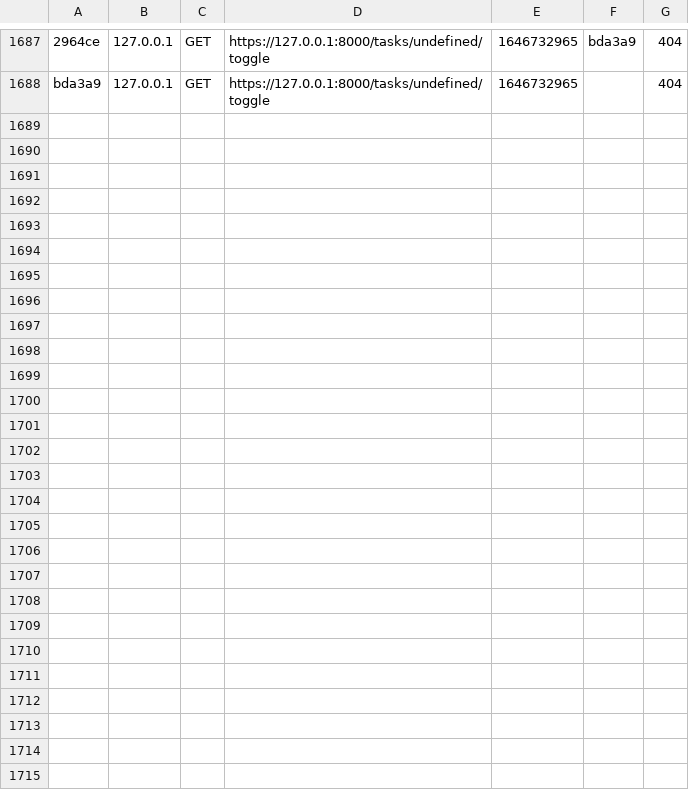
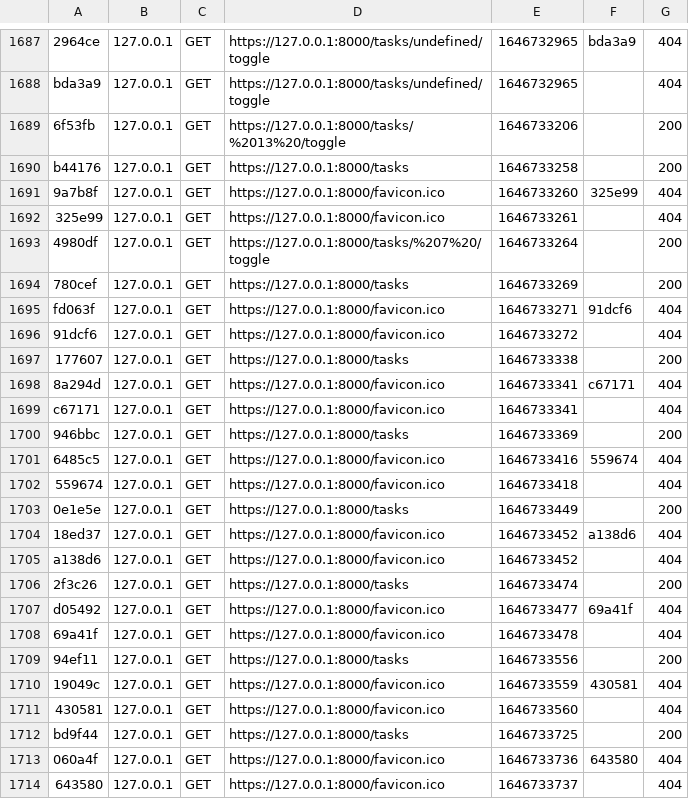
Before and after one commit to avamdui/TODOLIST, a CSV file: var/cache/dev/profiler/index.csv, drawn as a sheet; only a part is shown, gaps mark what is left out; the diff names each change by its address in the sheet, - before the commit and + after, or states it on an @@ line.

```diff
--- a/var/cache/dev/profiler/index.csv
+++ b/var/cache/dev/profiler/index.csv
+row 1689: 6f53fb | 127.0.0.1 | GET | https://127.0.0.1:8000/tasks/%2013%20/toggle | 1646733206 |  | 200
+row 1690: b44176 | 127.0.0.1 | GET | https://127.0.0.1:8000/tasks | 1646733258 |  | 200
+row 1691: 9a7b8f | 127.0.0.1 | GET | https://127.0.0.1:8000/favicon.ico | 1646733260 | 325e99 | 404
+row 1692: 325e99 | 127.0.0.1 | GET | https://127.0.0.1:8000/favicon.ico | 1646733261 |  | 404
+row 1693: 4980df | 127.0.0.1 | GET | https://127.0.0.1:8000/tasks/%207%20/toggle | 1646733264 |  | 200
+row 1694: 780cef | 127.0.0.1 | GET | https://127.0.0.1:8000/tasks | 1646733269 |  | 200
+row 1695: fd063f | 127.0.0.1 | GET | https://127.0.0.1:8000/favicon.ico | 1646733271 | 91dcf6 | 404
+row 1696: 91dcf6 | 127.0.0.1 | GET | https://127.0.0.1:8000/favicon.ico | 1646733272 |  | 404
+row 1697: 177607 | 127.0.0.1 | GET | https://127.0.0.1:8000/tasks | 1646733338 |  | 200
+row 1698: 8a294d | 127.0.0.1 | GET | https://127.0.0.1:8000/favicon.ico | 1646733341 | c67171 | 404
+row 1699: c67171 | 127.0.0.1 | GET | https://127.0.0.1:8000/favicon.ico | 1646733341 |  | 404
+row 1700: 946bbc | 127.0.0.1 | GET | https://127.0.0.1:8000/tasks | 1646733369 |  | 200
+row 1701: 6485c5 | 127.0.0.1 | GET | https://127.0.0.1:8000/favicon.ico | 1646733416 | 559674 | 404
+row 1702: 559674 | 127.0.0.1 | GET | https://127.0.0.1:8000/favicon.ico | 1646733418 |  | 404
+row 1703: 0e1e5e | 127.0.0.1 | GET | https://127.0.0.1:8000/tasks | 1646733449 |  | 200
+row 1704: 18ed37 | 127.0.0.1 | GET | https://127.0.0.1:8000/favicon.ico | 1646733452 | a138d6 | 404
+row 1705: a138d6 | 127.0.0.1 | GET | https://127.0.0.1:8000/favicon.ico | 1646733452 |  | 404
+row 1706: 2f3c26 | 127.0.0.1 | GET | https://127.0.0.1:8000/tasks | 1646733474 |  | 200
+row 1707: d05492 | 127.0.0.1 | GET | https://127.0.0.1:8000/favicon.ico | 1646733477 | 69a41f | 404
+row 1708: 69a41f | 127.0.0.1 | GET | https://127.0.0.1:8000/favicon.ico | 1646733478 |  | 404
+row 1709: 94ef11 | 127.0.0.1 | GET | https://127.0.0.1:8000/tasks | 1646733556 |  | 200
+row 1710: 19049c | 127.0.0.1 | GET | https://127.0.0.1:8000/favicon.ico | 1646733559 | 430581 | 404
+row 1711: 430581 | 127.0.0.1 | GET | https://127.0.0.1:8000/favicon.ico | 1646733560 |  | 404
+row 1712: bd9f44 | 127.0.0.1 | GET | https://127.0.0.1:8000/tasks | 1646733725 |  | 200
+row 1713: 060a4f | 127.0.0.1 | GET | https://127.0.0.1:8000/favicon.ico | 1646733736 | 643580 | 404
+row 1714: 643580 | 127.0.0.1 | GET | https://127.0.0.1:8000/favicon.ico | 1646733737 |  | 404
```
Also changed, not shown: 3 other files.
